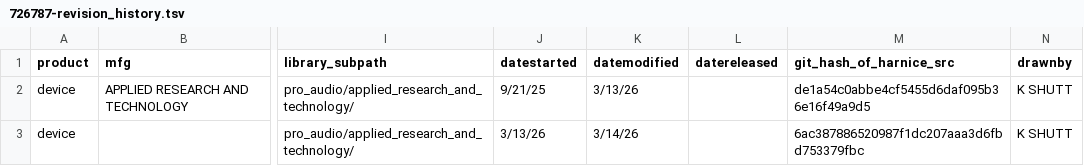
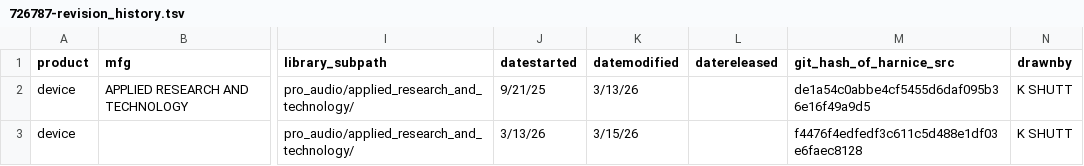
Before and after one commit to harnice/Harnice, a TSV file: library_public/Device/pro_audio/applied_research_and_technology/726787/726787-revision_history.tsv, drawn as a sheet; only a part is shown, gaps mark what is left out; the diff names each change by its address in the sheet, - before the commit and + after, or states it on an @@ line.

Commit message:
removed etree when building device symbol

```diff
--- a/library_public/Device/pro_audio/applied_research_and_technology/726787/726787-revision_history.tsv
+++ b/library_public/Device/pro_audio/applied_research_and_technology/726787/726787-revision_history.tsv
-K3 (datemodified): 3/14/26
+K3 (datemodified): 3/15/26
-M3 (git_hash_of_harnice_src): 6ac387886520987f1dc207aaa3d6fbd753379fbc
+M3 (git_hash_of_harnice_src): f4476f4edfedf3c611c5d488e1df03e6faec8128
```
Also changed, not shown: 4 other files.
